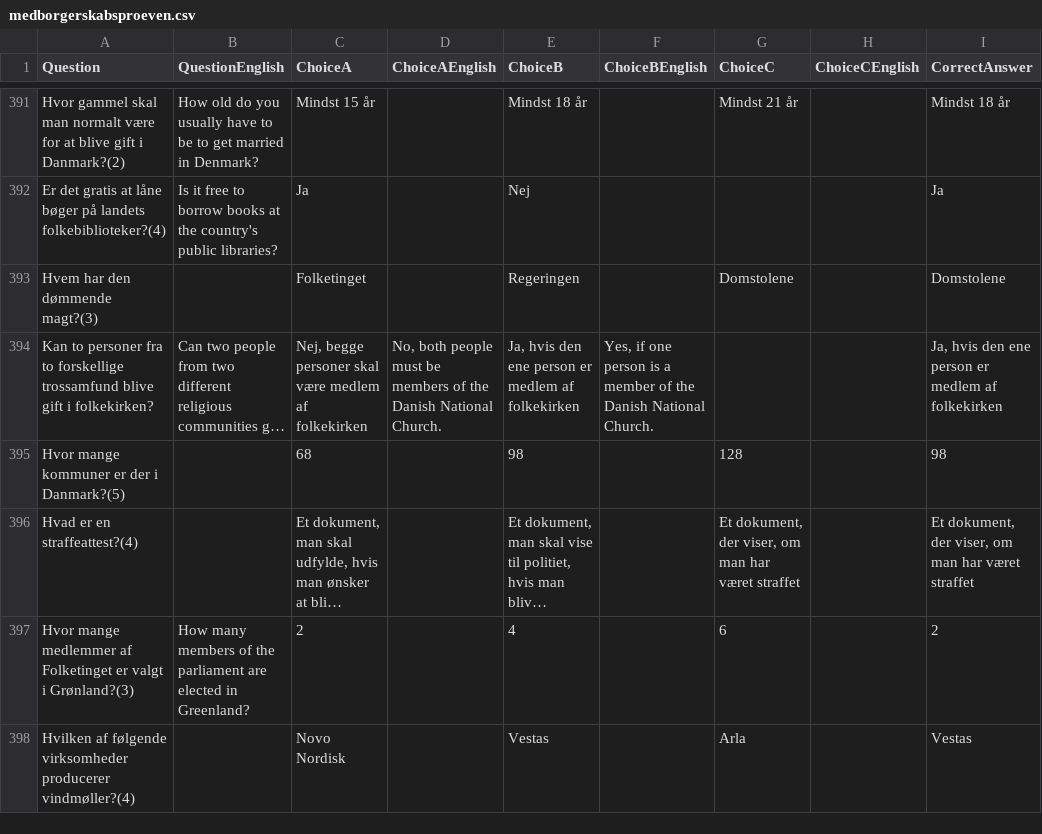
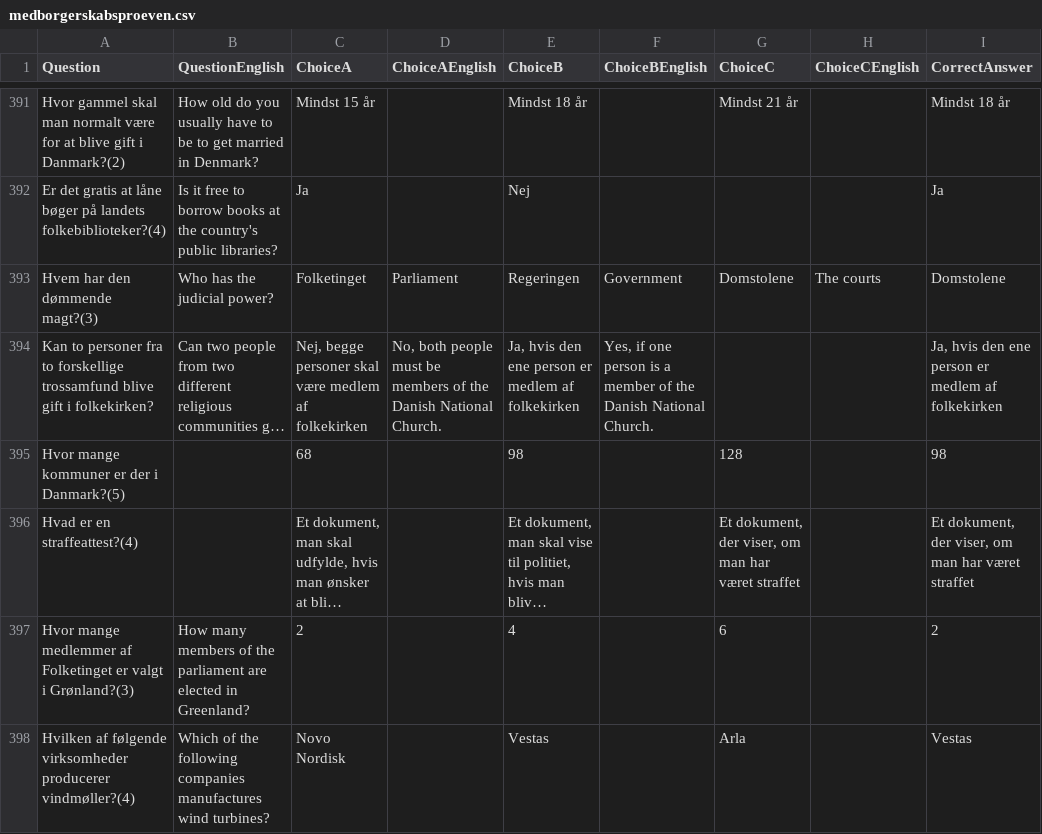
Before and after one commit to emreyurdaor-github/Flashcards, a CSV file: Flashcards/Data/medborgerskabsproeven.csv, drawn as a sheet; only a part is shown, gaps mark what is left out; long unchanged cells end in …; the diff covers the shown part only; the diff names each change by its address in the sheet, - before the commit and + after, or states it on an @@ line.

Commit message:
Update EngToggle and medborgerskabsproeven.csv with improved UI elements and English translations for quiz questions

```diff
--- a/Flashcards/Data/medborgerskabsproeven.csv
+++ b/Flashcards/Data/medborgerskabsproeven.csv
-B393 (QuestionEnglish): (empty)
+B393 (QuestionEnglish): Who has the judicial power?
-D393 (ChoiceAEnglish): (empty)
+D393 (ChoiceAEnglish): Parliament
-F393 (ChoiceBEnglish): (empty)
+F393 (ChoiceBEnglish): Government
-H393 (ChoiceCEnglish): (empty)
+H393 (ChoiceCEnglish): The courts
-B398 (QuestionEnglish): (empty)
+B398 (QuestionEnglish): Which of the following companies manufactures wind turbines?
```
Also changed, not shown: 85 edited cells elsewhere in this file, 1 other file.
